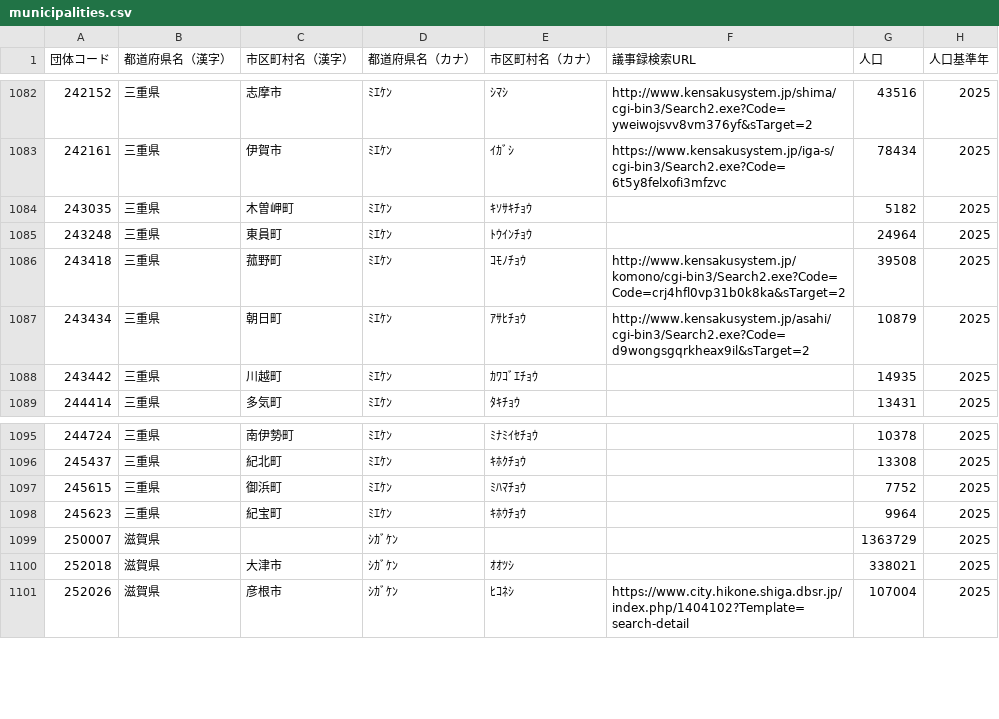
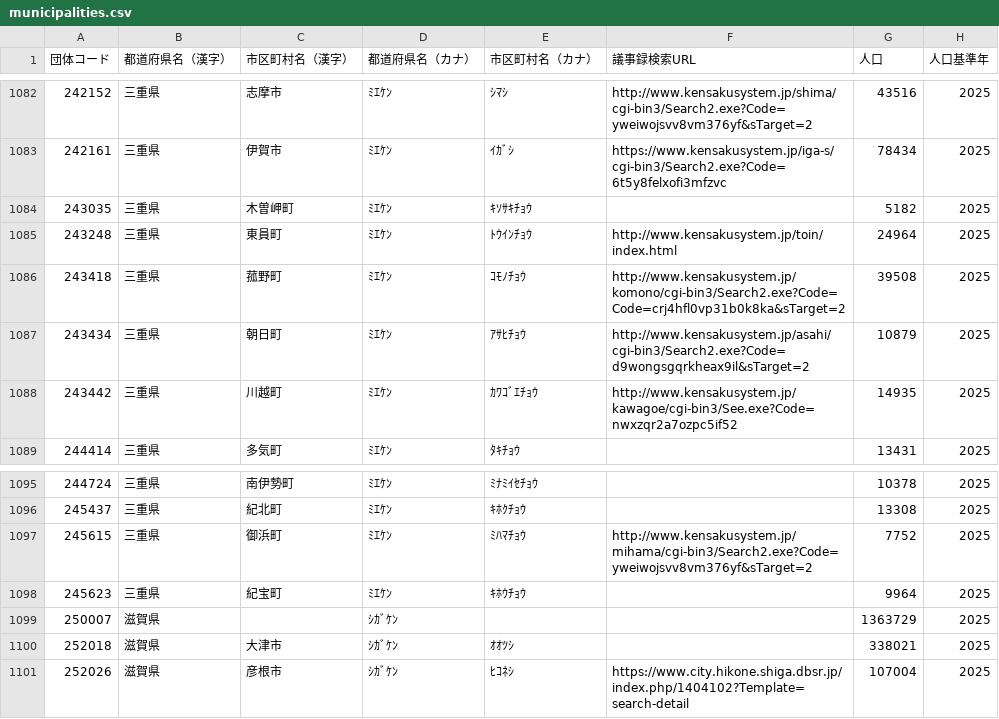
Before and after one commit to matsupiee/open-gikai, a CSV file: packages/db/src/seeds/municipalities.csv, drawn as a sheet; only a part is shown, gaps mark what is left out.

```diff
--- a/packages/db/src/seeds/municipalities.csv
+++ b/packages/db/src/seeds/municipalities.csv
@@ -1084,6 +1084,6 @@
 243035,三重県,木曽岬町,ﾐｴｹﾝ,ｷｿｻｷﾁｮｳ,,5182,2025
-243248,三重県,東員町,ﾐｴｹﾝ,ﾄｳｲﾝﾁｮｳ,,24964,2025
+243248,三重県,東員町,ﾐｴｹﾝ,ﾄｳｲﾝﾁｮｳ,http://www.kensakusystem.jp/toin/index.html,24964,2025
 243418,三重県,菰野町,ﾐｴｹﾝ,ｺﾓﾉﾁｮｳ,http://www.kensakusystem.jp/komono/cgi-bin3/Search2.exe?Code=Code=crj4hfl0vp31b0k8ka&sTarget=2,39508,2025
 243434,三重県,朝日町,ﾐｴｹﾝ,ｱｻﾋﾁｮｳ,http://www.kensakusystem.jp/asahi/cgi-bin3/Search2.exe?Code=d9wongsgqrkheax9il&sTarget=2,10879,2025
-243442,三重県,川越町,ﾐｴｹﾝ,ｶﾜｺﾞｴﾁｮｳ,,14935,2025
+243442,三重県,川越町,ﾐｴｹﾝ,ｶﾜｺﾞｴﾁｮｳ,http://www.kensakusystem.jp/kawagoe/cgi-bin3/See.exe?Code=nwxzqr2a7ozpc5if52,14935,2025
 244414,三重県,多気町,ﾐｴｹﾝ,ﾀｷﾁｮｳ,,13431,2025
@@ -1096,3 +1096,3 @@
 245437,三重県,紀北町,ﾐｴｹﾝ,ｷﾎｸﾁｮｳ,,13308,2025
-245615,三重県,御浜町,ﾐｴｹﾝ,ﾐﾊﾏﾁｮｳ,,7752,2025
+245615,三重県,御浜町,ﾐｴｹﾝ,ﾐﾊﾏﾁｮｳ,http://www.kensakusystem.jp/mihama/cgi-bin3/Search2.exe?Code=yweiwojsvv8vm376yf&sTarget=2,7752,2025
 245623,三重県,紀宝町,ﾐｴｹﾝ,ｷﾎｳﾁｮｳ,,9964,2025
```
